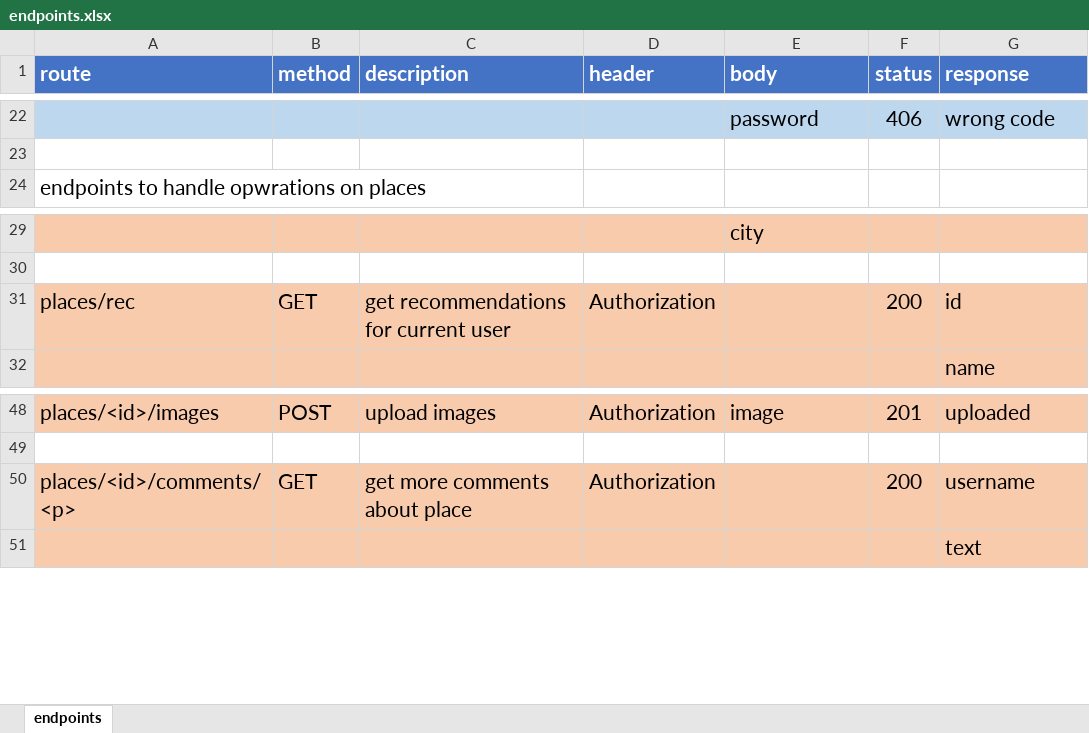
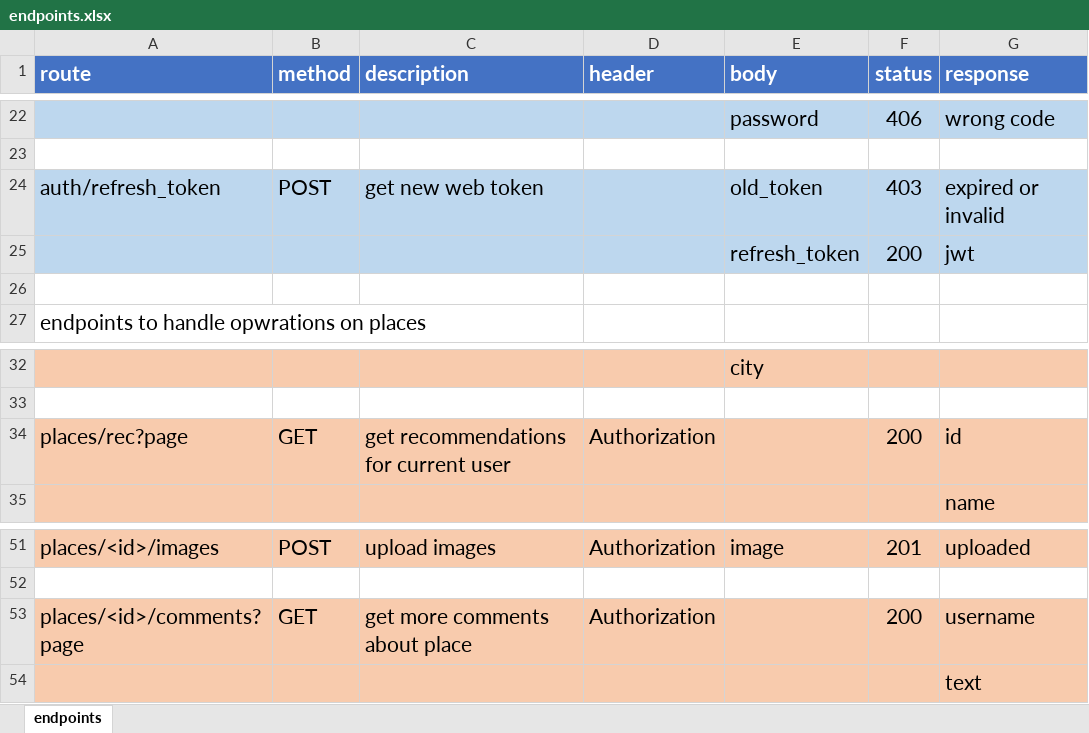
Before and after one commit to mostafaHegab/recommendation-system-api, an Excel workbook: endpoints.xlsx, sheet endpoints, drawn as a sheet; only a part is shown, gaps mark what is left out; values as stored, in another font and other column widths than the file's, no borders; addresses are those after the commit; the diff names each change by its address in the sheet, - before the commit and + after, or states it on an @@ line.

```diff
--- a/endpoints.xlsx (sheet endpoints)
+++ b/endpoints.xlsx (sheet endpoints)
+row 24: auth/refresh_token | POST | get new web token |  | old_token | 403 | expired or invalid
+row 25:  |  |  |  | refresh_token | 200 | jwt
+row 26: (empty)
-A34 (route): places/rec
+A34 (route): places/rec?page
-A53 (route): places/<id>/comments/<p>
+A53 (route): places/<id>/comments?page
```
Also changed, not shown: 20 other files.
